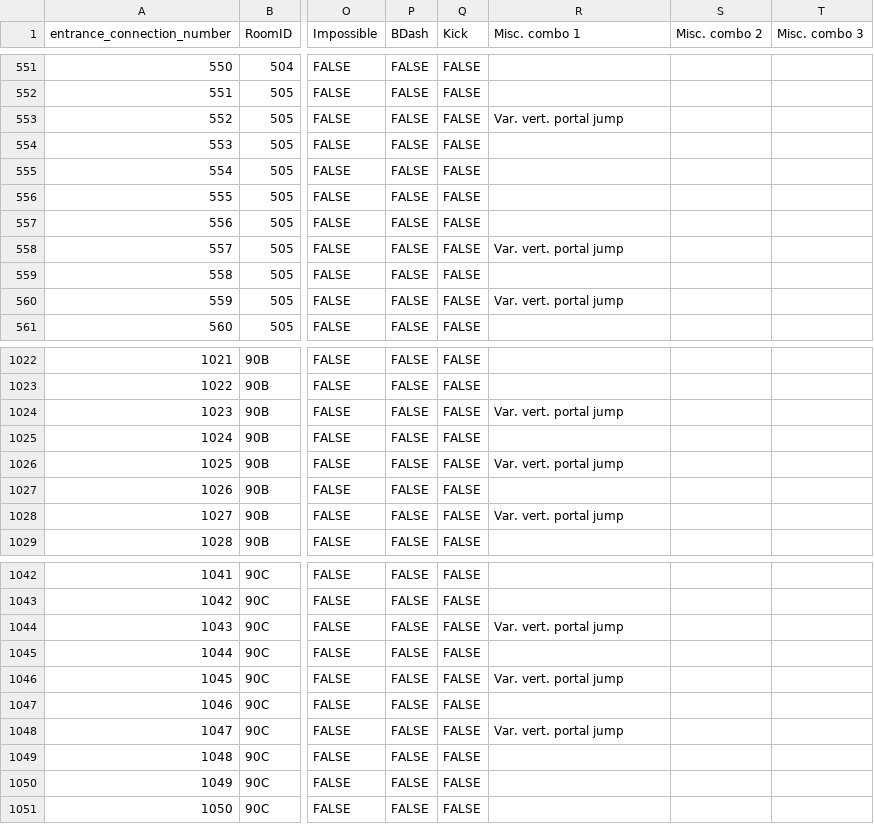
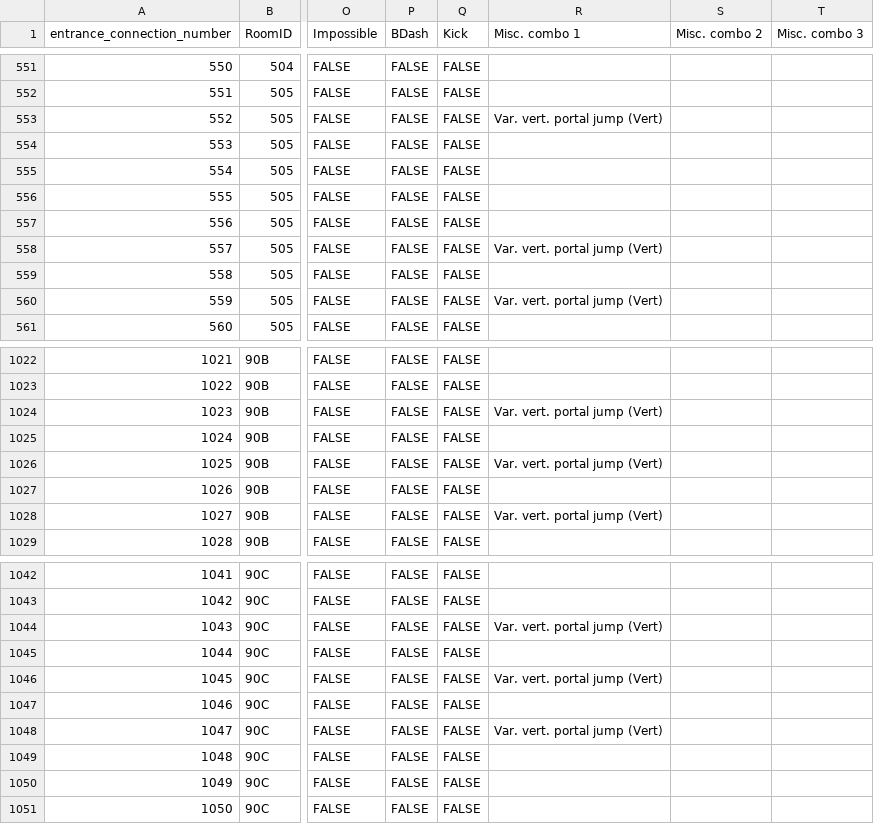
Before and after one commit to ArchipelagoMW/Archipelago, a CSV file: worlds/cvaos/data/routing_info/entrance_to_entrance_requirements.csv, drawn as a sheet; only a part is shown, gaps mark what is left out; the diff covers the shown part only; the diff names each change by its address in the sheet, - before the commit and + after, or states it on an @@ line.

```diff
--- a/worlds/cvaos/data/routing_info/entrance_to_entrance_requirements.csv
+++ b/worlds/cvaos/data/routing_info/entrance_to_entrance_requirements.csv
-R553 (Misc. combo 1): Var. vert. portal jump
+R553 (Misc. combo 1): Var. vert. portal jump (Vert)
-R558 (Misc. combo 1): Var. vert. portal jump
+R558 (Misc. combo 1): Var. vert. portal jump (Vert)
-R560 (Misc. combo 1): Var. vert. portal jump
+R560 (Misc. combo 1): Var. vert. portal jump (Vert)
-R1024 (Misc. combo 1): Var. vert. portal jump
+R1024 (Misc. combo 1): Var. vert. portal jump (Vert)
-R1026 (Misc. combo 1): Var. vert. portal jump
+R1026 (Misc. combo 1): Var. vert. portal jump (Vert)
-R1028 (Misc. combo 1): Var. vert. portal jump
+R1028 (Misc. combo 1): Var. vert. portal jump (Vert)
-R1044 (Misc. combo 1): Var. vert. portal jump
+R1044 (Misc. combo 1): Var. vert. portal jump (Vert)
-R1046 (Misc. combo 1): Var. vert. portal jump
+R1046 (Misc. combo 1): Var. vert. portal jump (Vert)
-R1048 (Misc. combo 1): Var. vert. portal jump
+R1048 (Misc. combo 1): Var. vert. portal jump (Vert)
```
Also changed, not shown: 2 added rows and 39 edited cells elsewhere in this file, worlds/cvaos/data/routing_info/default_transdoor_entrance_connections.csv, 6 other files.
